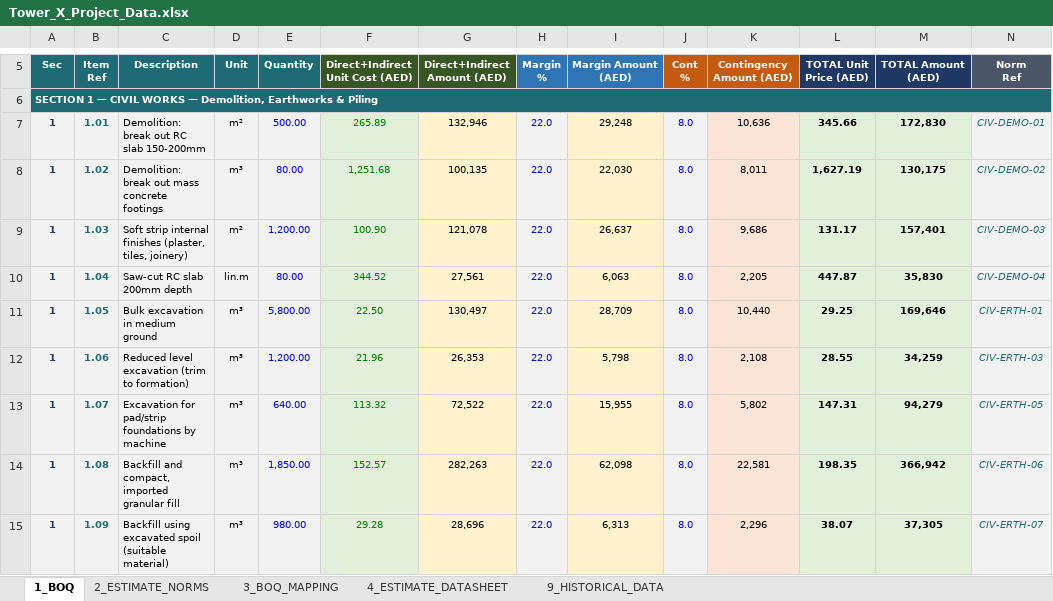
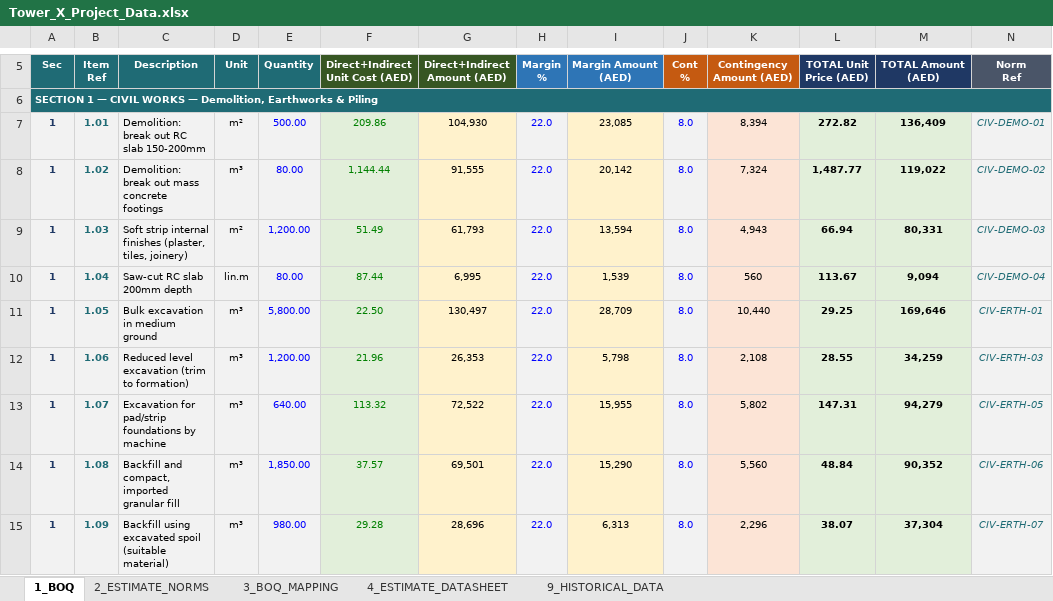
Before and after one commit to hazemWakeCap/AI-QS-Challenge, an Excel workbook: data/Tower_X_Project_Data.xlsx, sheet 1_BOQ, drawn as a sheet; only a part is shown, gaps mark what is left out; values as stored, in another font and other column widths than the file's, no borders; the diff covers the shown part only; the diff names each change by its address in the sheet, - before the commit and + after, or states it on an @@ line.

```diff
--- a/data/Tower_X_Project_Data.xlsx (sheet 1_BOQ)
+++ b/data/Tower_X_Project_Data.xlsx (sheet 1_BOQ)
-F7 (Direct+Indirect Unit Cost (AED)): 265.89
+F7 (Direct+Indirect Unit Cost (AED)): 209.86
-G7 (Direct+Indirect Amount (AED)): 132,946
+G7 (Direct+Indirect Amount (AED)): 104,930
-I7 (Margin Amount (AED)): 29,248
+I7 (Margin Amount (AED)): 23,085
-K7 (Contingency Amount (AED)): 10,636
+K7 (Contingency Amount (AED)): 8,394
-L7 (TOTAL Unit Price (AED)): 345.66
+L7 (TOTAL Unit Price (AED)): 272.82
-M7 (TOTAL Amount (AED)): 172,830
+M7 (TOTAL Amount (AED)): 136,409
-F8 (Direct+Indirect Unit Cost (AED)): 1,251.68
+F8 (Direct+Indirect Unit Cost (AED)): 1,144.44
-G8 (Direct+Indirect Amount (AED)): 100,135
+G8 (Direct+Indirect Amount (AED)): 91,555
-I8 (Margin Amount (AED)): 22,030
+I8 (Margin Amount (AED)): 20,142
-K8 (Contingency Amount (AED)): 8,011
+K8 (Contingency Amount (AED)): 7,324
-L8 (TOTAL Unit Price (AED)): 1,627.19
+L8 (TOTAL Unit Price (AED)): 1,487.77
-M8 (TOTAL Amount (AED)): 130,175
+M8 (TOTAL Amount (AED)): 119,022
-F9 (Direct+Indirect Unit Cost (AED)): 100.90
+F9 (Direct+Indirect Unit Cost (AED)): 51.49
-G9 (Direct+Indirect Amount (AED)): 121,078
+G9 (Direct+Indirect Amount (AED)): 61,793
-I9 (Margin Amount (AED)): 26,637
+I9 (Margin Amount (AED)): 13,594
-K9 (Contingency Amount (AED)): 9,686
+K9 (Contingency Amount (AED)): 4,943
-L9 (TOTAL Unit Price (AED)): 131.17
+L9 (TOTAL Unit Price (AED)): 66.94
-M9 (TOTAL Amount (AED)): 157,401
+M9 (TOTAL Amount (AED)): 80,331
-F10 (Direct+Indirect Unit Cost (AED)): 344.52
+F10 (Direct+Indirect Unit Cost (AED)): 87.44
-G10 (Direct+Indirect Amount (AED)): 27,561
+G10 (Direct+Indirect Amount (AED)): 6,995
-I10 (Margin Amount (AED)): 6,063
+I10 (Margin Amount (AED)): 1,539
-K10 (Contingency Amount (AED)): 2,205
+K10 (Contingency Amount (AED)): 560
-L10 (TOTAL Unit Price (AED)): 447.87
+L10 (TOTAL Unit Price (AED)): 113.67
-M10 (TOTAL Amount (AED)): 35,830
+M10 (TOTAL Amount (AED)): 9,094
-F14 (Direct+Indirect Unit Cost (AED)): 152.57
+F14 (Direct+Indirect Unit Cost (AED)): 37.57
-G14 (Direct+Indirect Amount (AED)): 282,263
+G14 (Direct+Indirect Amount (AED)): 69,501
-I14 (Margin Amount (AED)): 62,098
+I14 (Margin Amount (AED)): 15,290
-K14 (Contingency Amount (AED)): 22,581
+K14 (Contingency Amount (AED)): 5,560
-L14 (TOTAL Unit Price (AED)): 198.35
+L14 (TOTAL Unit Price (AED)): 48.84
-M14 (TOTAL Amount (AED)): 366,942
+M14 (TOTAL Amount (AED)): 90,352
-M15 (TOTAL Amount (AED)): 37,305
+M15 (TOTAL Amount (AED)): 37,304
```
Also changed, not shown: 19 added rows, 19 removed rows and 909 edited cells elsewhere in this sheet, sheet 9_HISTORICAL_DATA, sheet 4_ESTIMATE_DATASHEET, 1 other file.
